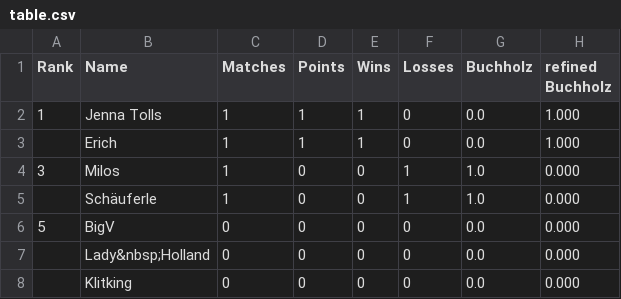
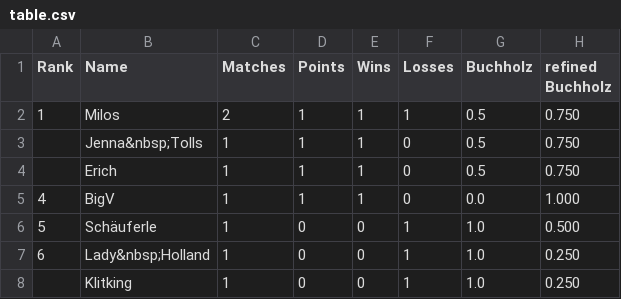
Before and after one commit to flunkypiraten/flunkypiraten.github.io, a CSV file: _data/table.csv, drawn as a sheet.

Commit message:
update table data

```diff
--- a/_data/table.csv
+++ b/_data/table.csv
@@ -1,8 +1,8 @@
 Rank,Name,Matches,Points,Wins,Losses,Buchholz,refined Buchholz
-1,Jenna Tolls,1,1,1,0,0.0,1.000
-,Erich,1,1,1,0,0.0,1.000
-3,Milos,1,0,0,1,1.0,0.000
-,Schäuferle,1,0,0,1,1.0,0.000
-5,BigV,0,0,0,0,0.0,0.000
-,Lady&nbsp;Holland,0,0,0,0,0.0,0.000
-,Klitking,0,0,0,0,0.0,0.000
+1,Milos,2,1,1,1,0.5,0.750
+,Jenna&nbsp;Tolls,1,1,1,0,0.5,0.750
+,Erich,1,1,1,0,0.5,0.750
+4,BigV,1,1,1,0,0.0,1.000
+5,Schäuferle,1,0,0,1,1.0,0.500
+6,Lady&nbsp;Holland,1,0,0,1,1.0,0.250
+,Klitking,1,0,0,1,1.0,0.250
```
